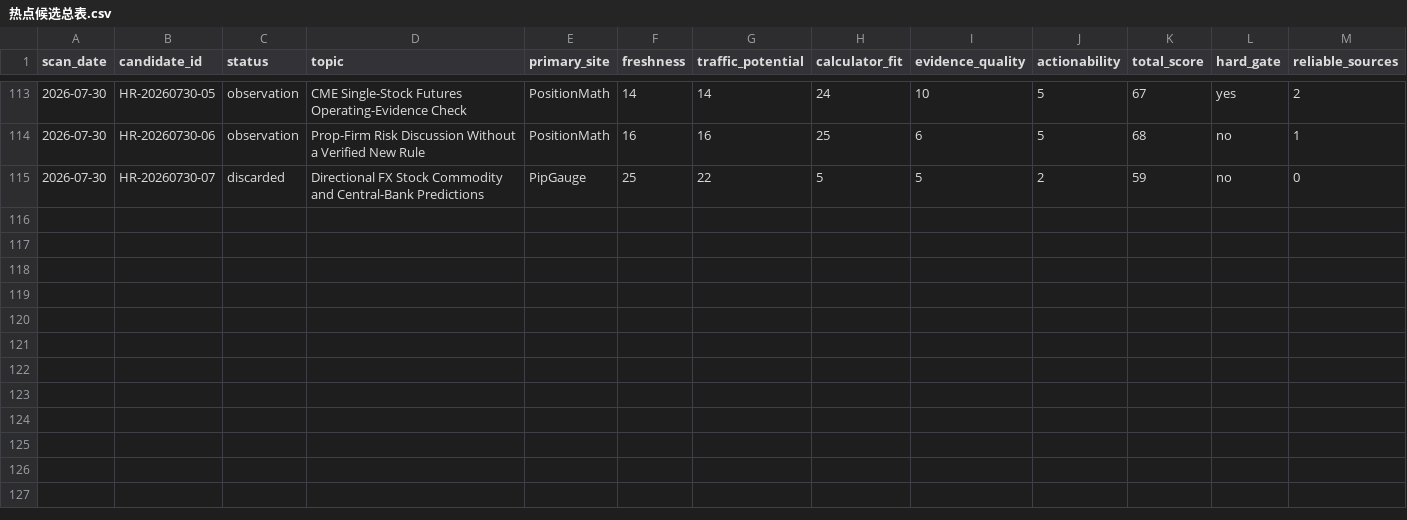
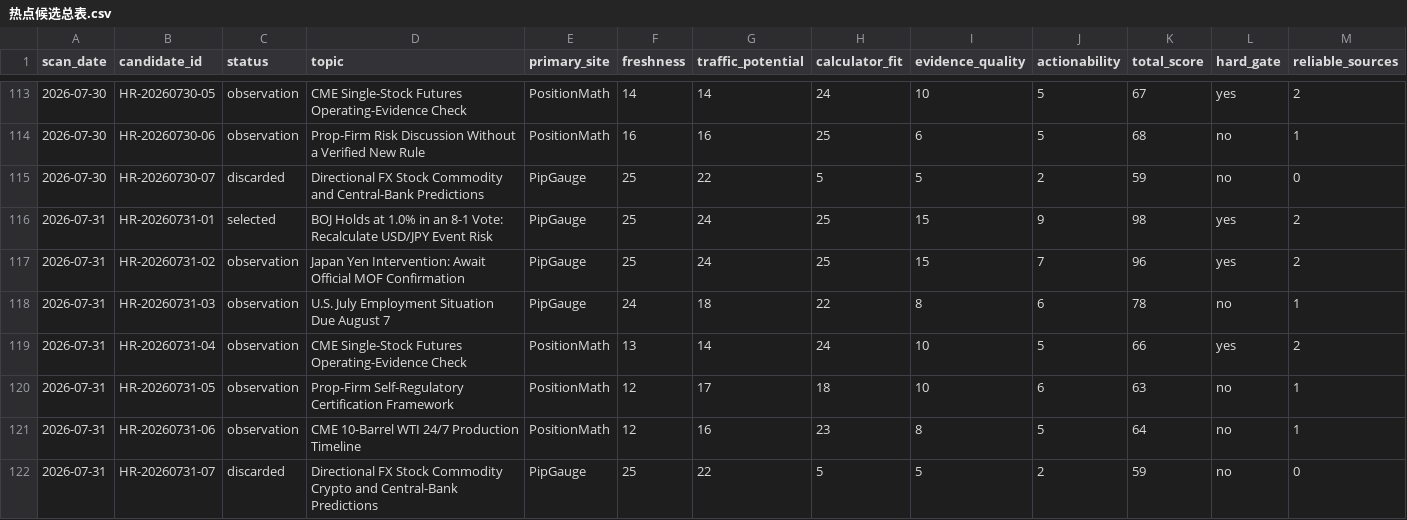
Before and after one commit to alastor8906/pipgauge-hotspot-radar-pages, a CSV file: 热点候选总表.csv, drawn as a sheet; only a part is shown, gaps mark what is left out; rows hold the shown columns only; the diff names each change by its address in the sheet, - before the commit and + after, or states it on an @@ line.

Commit message:
Add July 31 BOJ hotspot radar refresh

```diff
--- a/热点候选总表.csv
+++ b/热点候选总表.csv
+row 116: 2026-07-31 | HR-20260731-01 | selected | BOJ Holds at 1.0% in an 8-1 Vote: Recalculate USD/JPY Event Risk | PipGauge | 25 | 24 | 25 | 15 | 9 | 98 | yes | 2
+row 117: 2026-07-31 | HR-20260731-02 | observation | Japan Yen Intervention: Await Official MOF Confirmation | PipGauge | 25 | 24 | 25 | 15 | 7 | 96 | yes | 2
+row 118: 2026-07-31 | HR-20260731-03 | observation | U.S. July Employment Situation Due August 7 | PipGauge | 24 | 18 | 22 | 8 | 6 | 78 | no | 1
+row 119: 2026-07-31 | HR-20260731-04 | observation | CME Single-Stock Futures Operating-Evidence Check | PositionMath | 13 | 14 | 24 | 10 | 5 | 66 | yes | 2
+row 120: 2026-07-31 | HR-20260731-05 | observation | Prop-Firm Self-Regulatory Certification Framework | PositionMath | 12 | 17 | 18 | 10 | 6 | 63 | no | 1
+row 121: 2026-07-31 | HR-20260731-06 | observation | CME 10-Barrel WTI 24/7 Production Timeline | PositionMath | 12 | 16 | 23 | 8 | 5 | 64 | no | 1
+row 122: 2026-07-31 | HR-20260731-07 | discarded | Directional FX Stock Commodity Crypto and Central-Bank Predictions | PipGauge | 25 | 22 | 5 | 5 | 2 | 59 | no | 0
```
Also changed, not shown: 16 other files.
